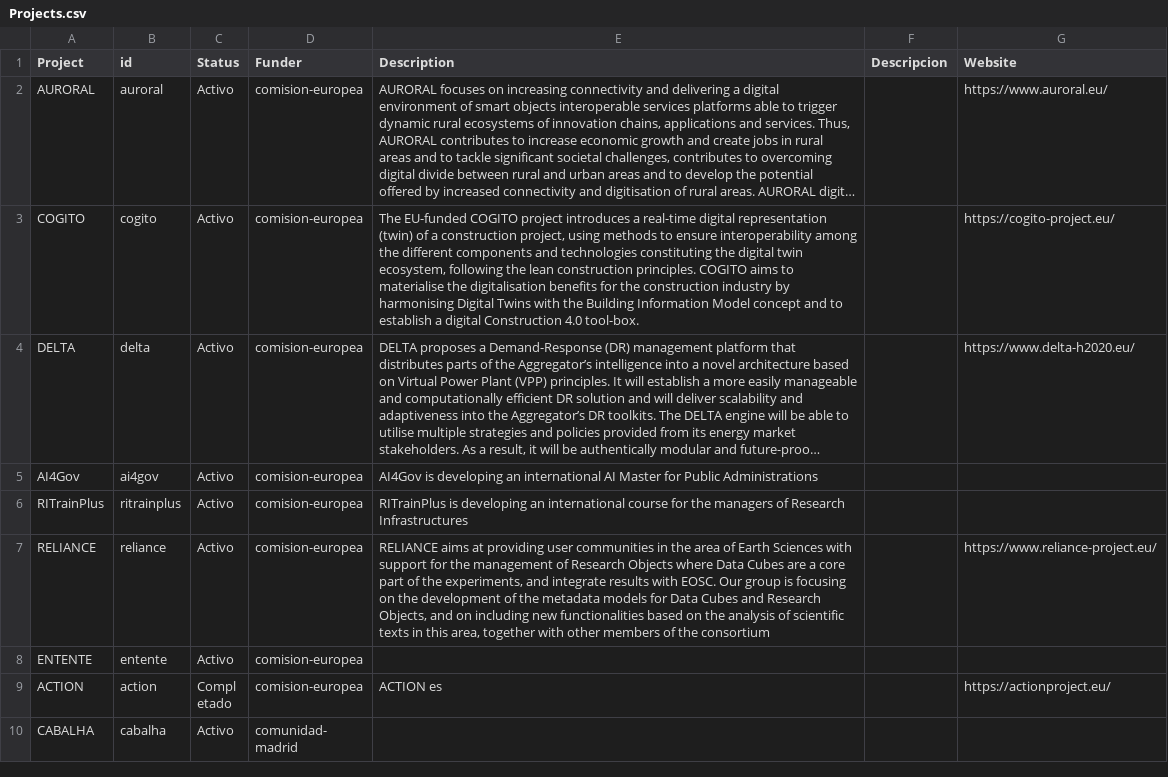
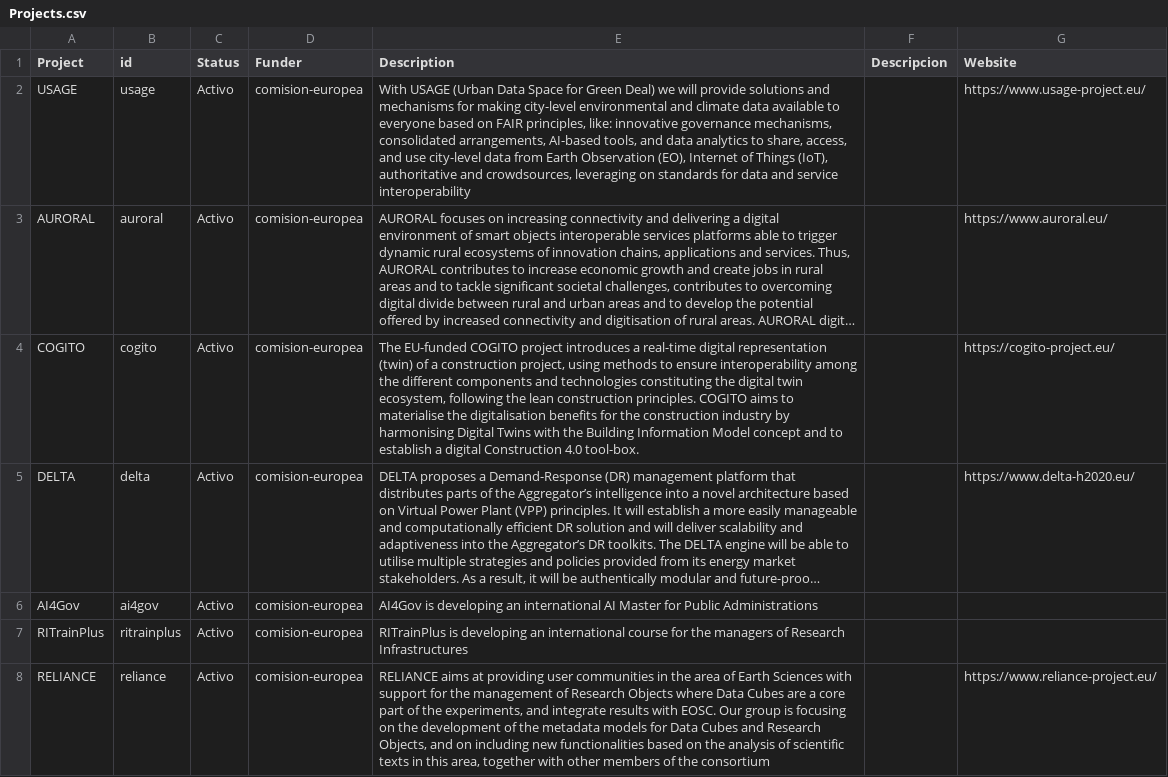
Before and after one commit to oeg-upm/website, a CSV file: data/Projects.csv, drawn as a sheet; only a part is shown; the shorter side is filled out with more unchanged rows; long unchanged cells end in …; the diff names each change by its address in the sheet, - before the commit and + after, or states it on an @@ line.

Commit message:
Added USAGE

```diff
--- a/data/Projects.csv
+++ b/data/Projects.csv
+row 2: USAGE | usage | Activo | comision-europea | With USAGE (Urban Data Space for Green Deal) we will provide solutions and mechanisms for making city-level environmental and climate data available to everyone based on FAIR principles, like: innovative governance mechanisms, consolidated arrangements, AI-based tools, and data analytics to share, access, and use city-level data from Earth Observation (EO), Internet of Things (IoT), authoritative and crowdsources, leveraging on standards for data and service interoperability |  | https://www.usage-project.eu/
```
